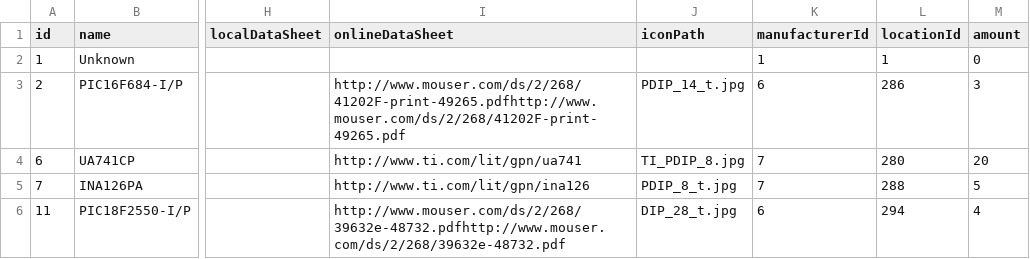
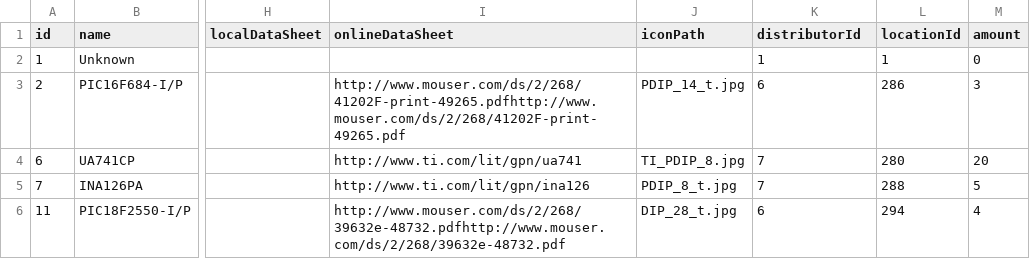
Before and after one commit to WouterThys/InventoryApp, a CSV file: 20171003_mysql_export/items.csv, drawn as a sheet; only a part is shown, gaps mark what is left out; the diff names each change by its address in the sheet, - before the commit and + after, or states it on an @@ line.

Commit message:
pending orders

```diff
--- a/20171003_mysql_export/items.csv
+++ b/20171003_mysql_export/items.csv
-K1: manufacturerId
+K1: distributorId
```
Also changed, not shown: 13 other files.
